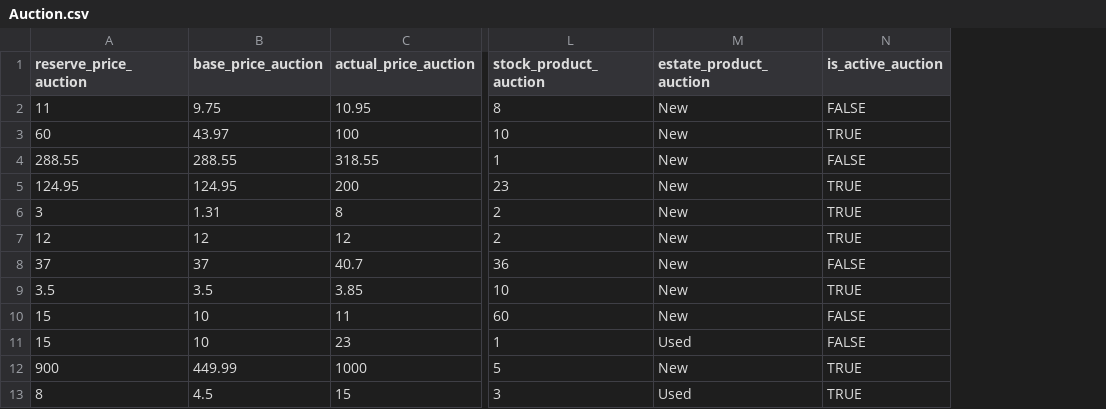
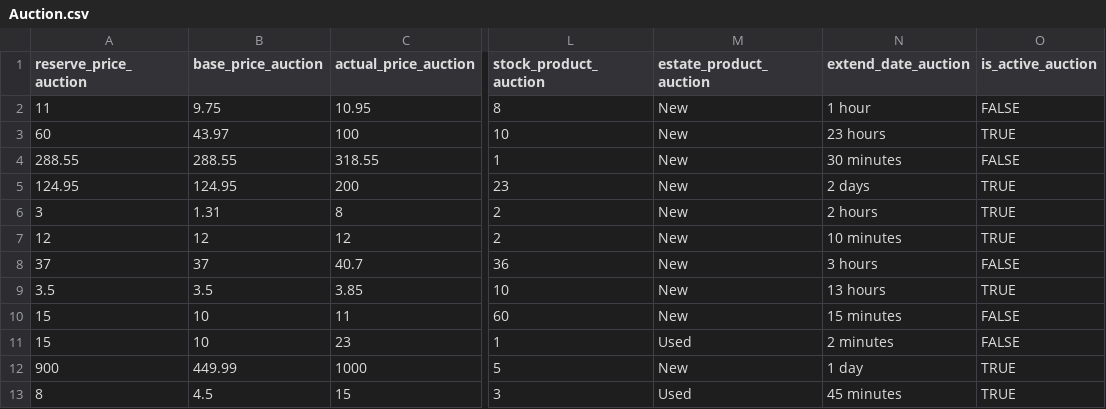
Before and after one commit to JRBarreraM/Lab_BasesDeDatos1_CI3391, a CSV file: 2 Proyecto/Auction.csv, drawn as a sheet; only a part is shown, gaps mark what is left out; the diff names each change by its address in the sheet, - before the commit and + after, or states it on an @@ line.

Commit message:
add attr extend auction date

```diff
--- a/2 Proyecto/Auction.csv
+++ b/2 Proyecto/Auction.csv
+column N (extend_date_auction), rows 2-13: 1 hour | 23 hours | 30 minutes | 2 days | 2 hours | 10 minutes | 3 hours | 13 hours | 15 minutes | 2 minutes | 1 day | 45 minutes
```
Also changed, not shown: 2 other files.
